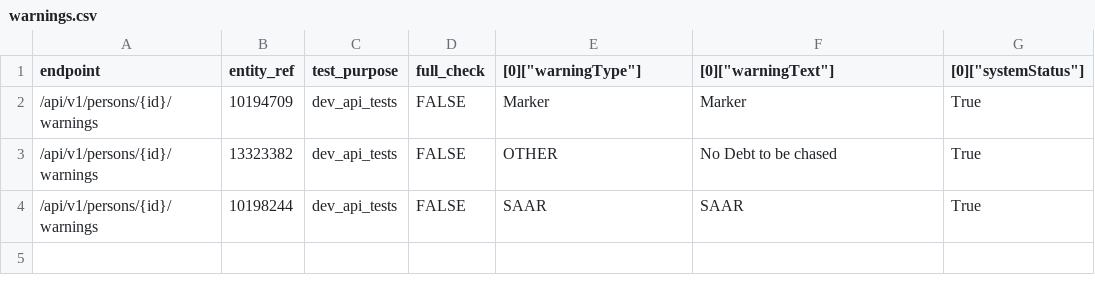
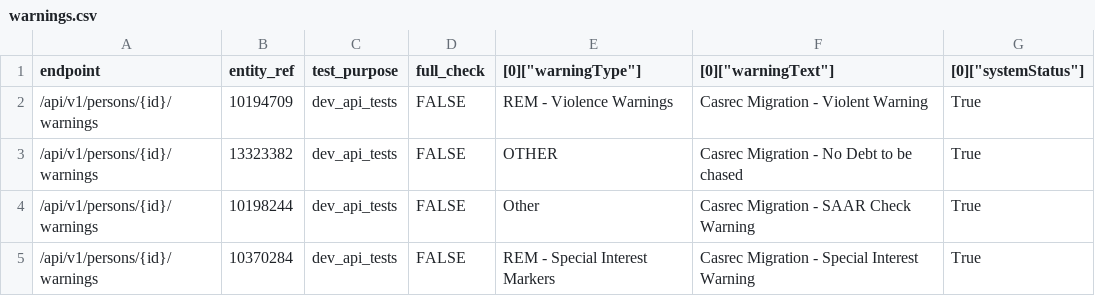
Before and after one commit to ministryofjustice/opg-data-casrec-migration, a CSV file: migration_steps/validation/api_test_data_s3_upload/app/validation/csvs/warnings.csv, drawn as a sheet.

Commit message:
updated warnings values in API tests

```diff
--- a/migration_steps/validation/api_test_data_s3_upload/app/validation/csvs/warnings.csv
+++ b/migration_steps/validation/api_test_data_s3_upload/app/validation/csvs/warnings.csv
@@ -1,4 +1,5 @@
 endpoint,entity_ref,test_purpose,full_check,[0]["warningType"],[0]["warningText"],[0]["systemStatus"]
-/api/v1/persons/{id}/warnings,10194709,dev_api_tests,FALSE,Marker,Marker,True
-/api/v1/persons/{id}/warnings,13323382,dev_api_tests,FALSE,OTHER,No Debt to be chased,True
-/api/v1/persons/{id}/warnings,10198244,dev_api_tests,FALSE,SAAR,SAAR,True
+/api/v1/persons/{id}/warnings,10194709,dev_api_tests,FALSE,REM - Violence Warnings,Casrec Migration - Violent Warning,True
+/api/v1/persons/{id}/warnings,13323382,dev_api_tests,FALSE,OTHER,Casrec Migration - No Debt to be chased,True
+/api/v1/persons/{id}/warnings,10198244,dev_api_tests,FALSE,Other,Casrec Migration - SAAR Check Warning,True
+/api/v1/persons/{id}/warnings,10370284,dev_api_tests,FALSE,REM - Special Interest Markers,Casrec Migration - Special Interest Warning,True
```
